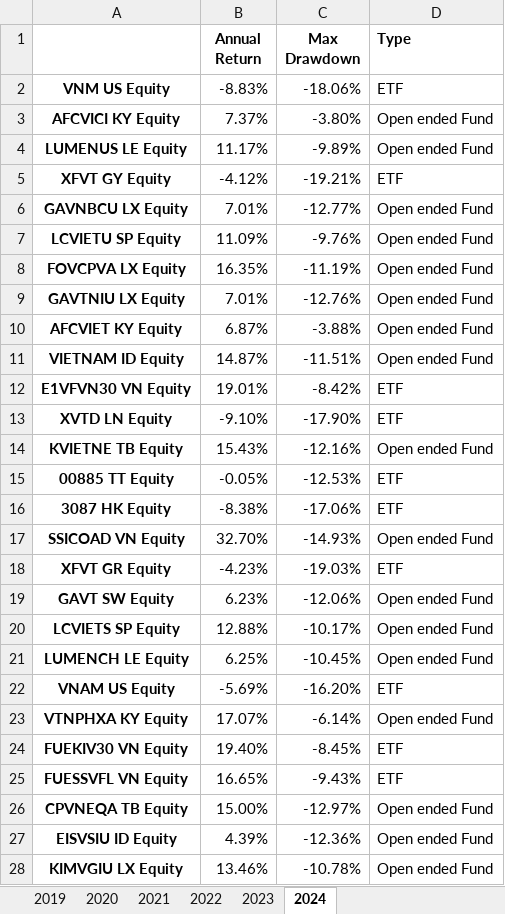
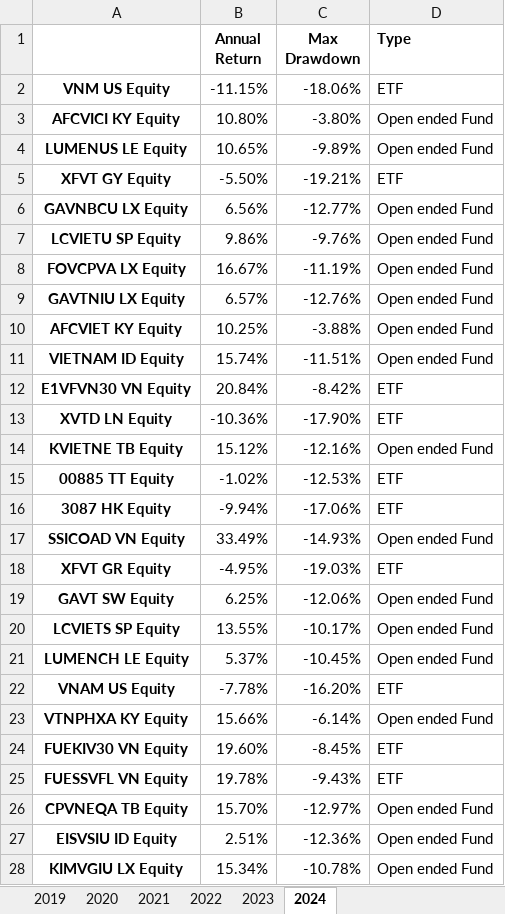
Before and after one commit to namito89/Performance-Review, an Excel workbook: yearly_metric.xlsx, sheet 2024, drawn as a sheet; only a part is shown; values as stored, in another font and other column widths than the file's, no borders; the diff covers the shown part only; the diff names each change by its address in the sheet, - before the commit and + after, or states it on an @@ line.

```diff
--- a/yearly_metric.xlsx (sheet 2024)
+++ b/yearly_metric.xlsx (sheet 2024)
-B2 (Annual Return): -8.83%
+B2 (Annual Return): -11.15%
-B3 (Annual Return): 7.37%
+B3 (Annual Return): 10.80%
-B4 (Annual Return): 11.17%
+B4 (Annual Return): 10.65%
-B5 (Annual Return): -4.12%
+B5 (Annual Return): -5.50%
-B6 (Annual Return): 7.01%
+B6 (Annual Return): 6.56%
-B7 (Annual Return): 11.09%
+B7 (Annual Return): 9.86%
-B8 (Annual Return): 16.35%
+B8 (Annual Return): 16.67%
-B9 (Annual Return): 7.01%
+B9 (Annual Return): 6.57%
-B10 (Annual Return): 6.87%
+B10 (Annual Return): 10.25%
-B11 (Annual Return): 14.87%
+B11 (Annual Return): 15.74%
-B12 (Annual Return): 19.01%
+B12 (Annual Return): 20.84%
-B13 (Annual Return): -9.10%
+B13 (Annual Return): -10.36%
-B14 (Annual Return): 15.43%
+B14 (Annual Return): 15.12%
-B15 (Annual Return): -0.05%
+B15 (Annual Return): -1.02%
-B16 (Annual Return): -8.38%
+B16 (Annual Return): -9.94%
-B17 (Annual Return): 32.70%
+B17 (Annual Return): 33.49%
-B18 (Annual Return): -4.23%
+B18 (Annual Return): -4.95%
-B19 (Annual Return): 6.23%
+B19 (Annual Return): 6.25%
-B20 (Annual Return): 12.88%
+B20 (Annual Return): 13.55%
-B21 (Annual Return): 6.25%
+B21 (Annual Return): 5.37%
-B22 (Annual Return): -5.69%
+B22 (Annual Return): -7.78%
-B23 (Annual Return): 17.07%
+B23 (Annual Return): 15.66%
-B24 (Annual Return): 19.40%
+B24 (Annual Return): 19.60%
-B25 (Annual Return): 16.65%
+B25 (Annual Return): 19.78%
-B26 (Annual Return): 15.00%
+B26 (Annual Return): 15.70%
-B27 (Annual Return): 4.39%
+B27 (Annual Return): 2.51%
-B28 (Annual Return): 13.46%
+B28 (Annual Return): 15.34%
```
Also changed, not shown: 49 edited cells elsewhere in this sheet, data_performance_all.xlsx, 1 other file.
